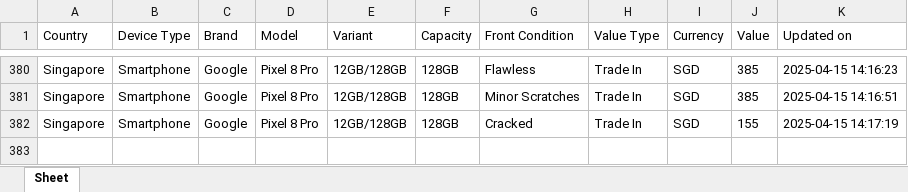
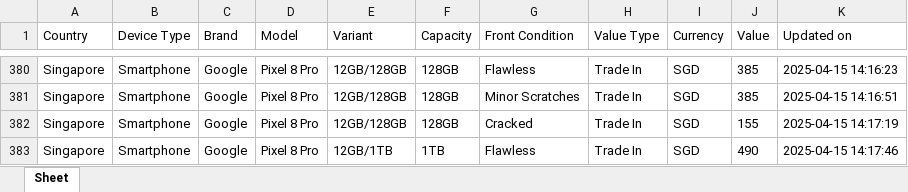
Before and after one commit to Ashutoshmitra/TradeBot, an Excel workbook: tradein_values.xlsx, sheet Sheet, drawn as a sheet; only a part is shown, gaps mark what is left out; values as stored, in another font and other column widths than the file's, no borders; the diff names each change by its address in the sheet, - before the commit and + after, or states it on an @@ line.

```diff
--- a/tradein_values.xlsx (sheet Sheet)
+++ b/tradein_values.xlsx (sheet Sheet)
+row 383: Singapore | Smartphone | Google | Pixel 8 Pro | 12GB/1TB | 1TB | Flawless | Trade In | SGD | 490 | 2025-04-15 14:17:46
```
